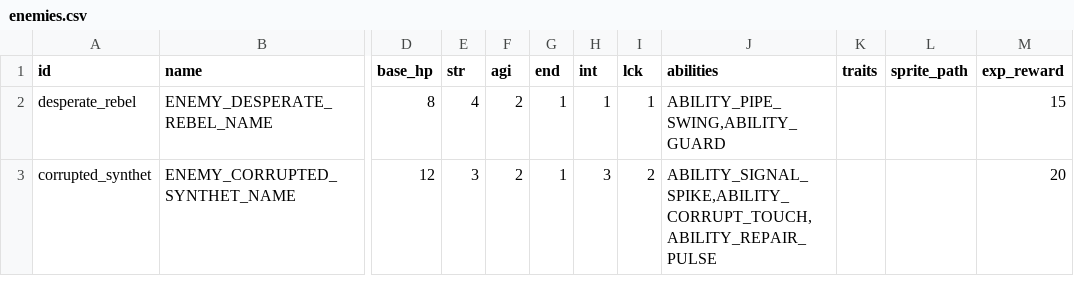
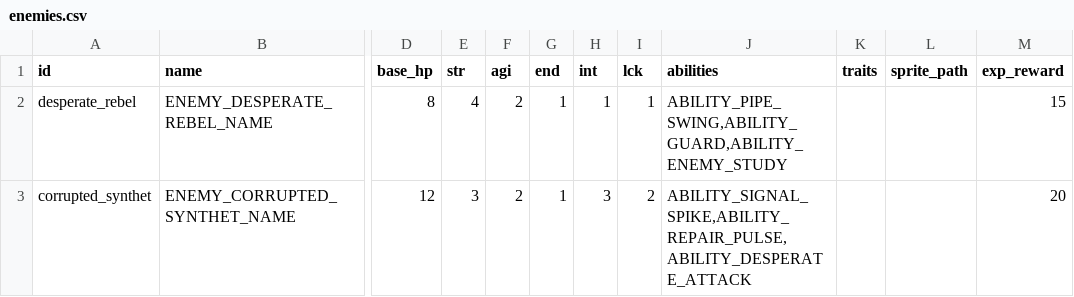
Before and after one commit to vtyurin89/framewrack_v1, a CSV file: data/enemies.csv, drawn as a sheet; only a part is shown, gaps mark what is left out; the diff names each change by its address in the sheet, - before the commit and + after, or states it on an @@ line.

```diff
--- a/data/enemies.csv
+++ b/data/enemies.csv
-J2 (abilities): ABILITY_PIPE_SWING,ABILITY_GUARD
+J2 (abilities): ABILITY_PIPE_SWING,ABILITY_GUARD,ABILITY_ENEMY_STUDY
-J3 (abilities): ABILITY_SIGNAL_SPIKE,ABILITY_CORRUPT_TOUCH,ABILITY_REPAIR_PULSE
+J3 (abilities): ABILITY_SIGNAL_SPIKE,ABILITY_REPAIR_PULSE,ABILITY_DESPERATE_ATTACK
```
Also changed, not shown: data/abilities.csv, translations/translations.csv, 15 other files.
